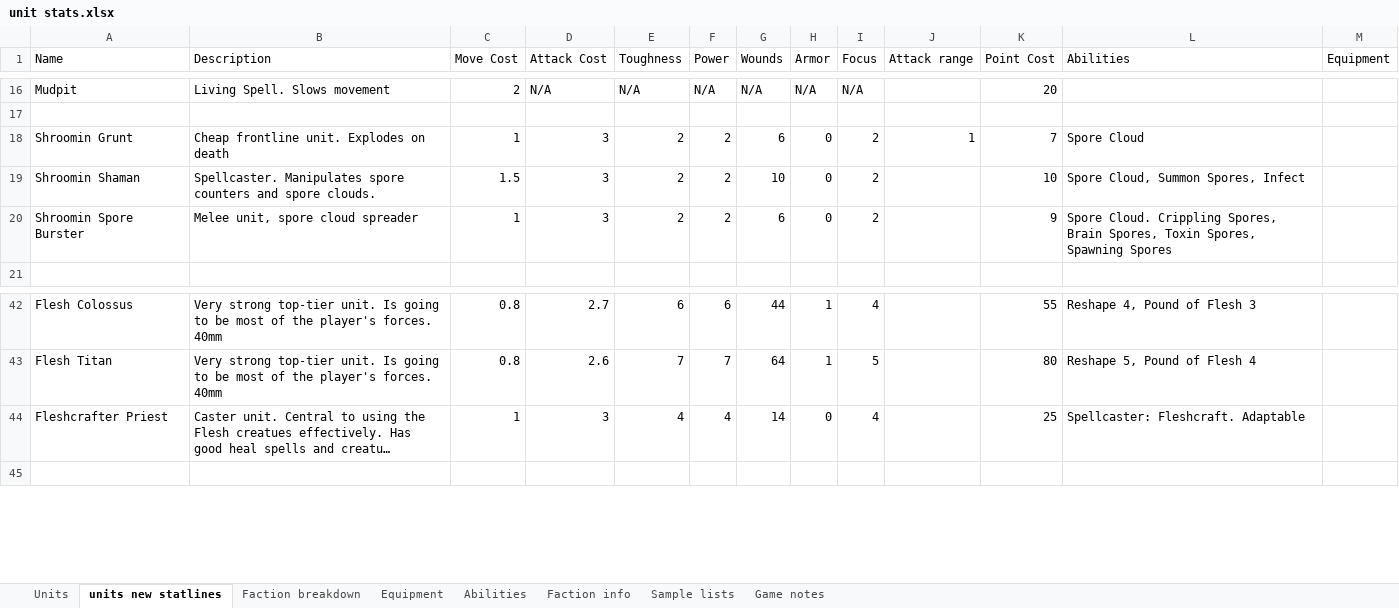
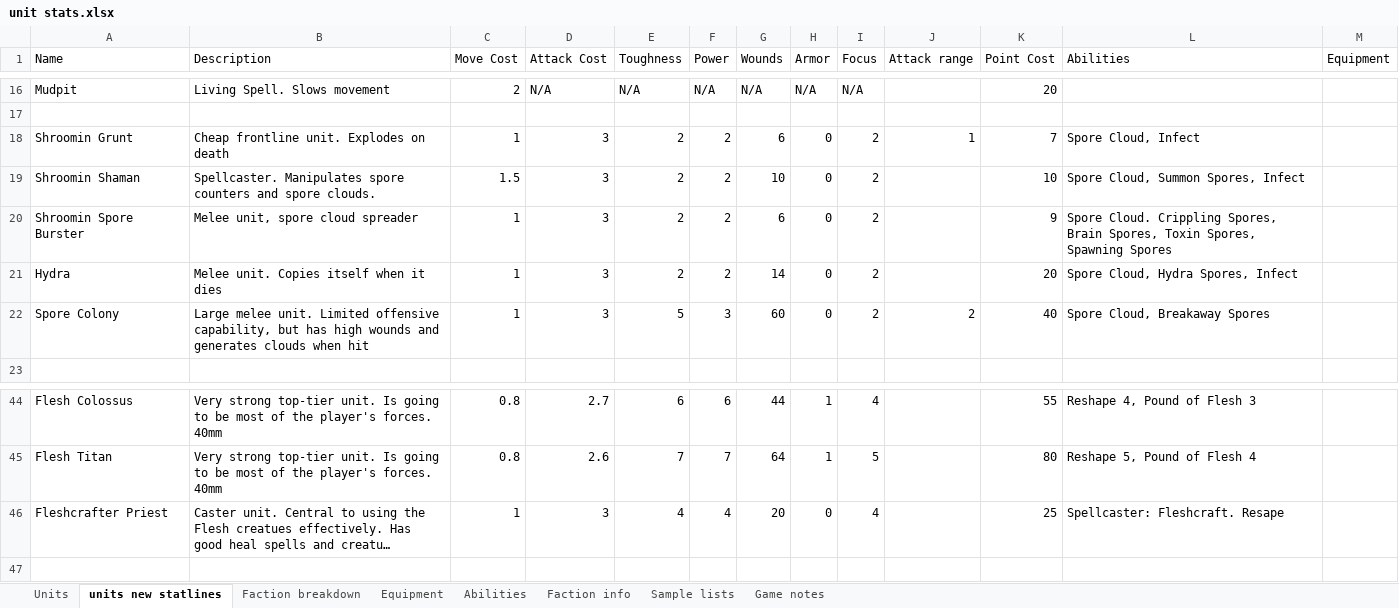
Before and after one commit to NickDMansfield/wargame-tables, an Excel workbook: unit stats.xlsx, sheet units new statlines, drawn as a sheet; only a part is shown, gaps mark what is left out; long unchanged cells end in …; values as stored, in another font and other column widths than the file's, no borders; addresses are those after the commit; the diff names each change by its address in the sheet, - before the commit and + after, or states it on an @@ line.

Commit message:
Added new pictures in and updated stats

```diff
--- a/unit stats.xlsx (sheet units new statlines)
+++ b/unit stats.xlsx (sheet units new statlines)
-L18 (Abilities): Spore Cloud
+L18 (Abilities): Spore Cloud, Infect
+row 21: Hydra | Melee unit. Copies itself when it dies | 1 | 3 | 2 | 2 | 14 | 0 | 2 |  | 20 | Spore Cloud, Hydra Spores, Infect
+row 22: Spore Colony | Large melee unit. Limited offensive capability, but has high wounds and generates clouds when hit | 1 | 3 | 5 | 3 | 60 | 0 | 2 | 2 | 40 | Spore Cloud, Breakaway Spores
-G46 (Wounds): 14
+G46 (Wounds): 20
-L46 (Abilities): Spellcaster: Fleshcraft. Adaptable
+L46 (Abilities): Spellcaster: Fleshcraft. Resape
```
Also changed, not shown: sheet Abilities, sheet Faction info, 1 other file.
